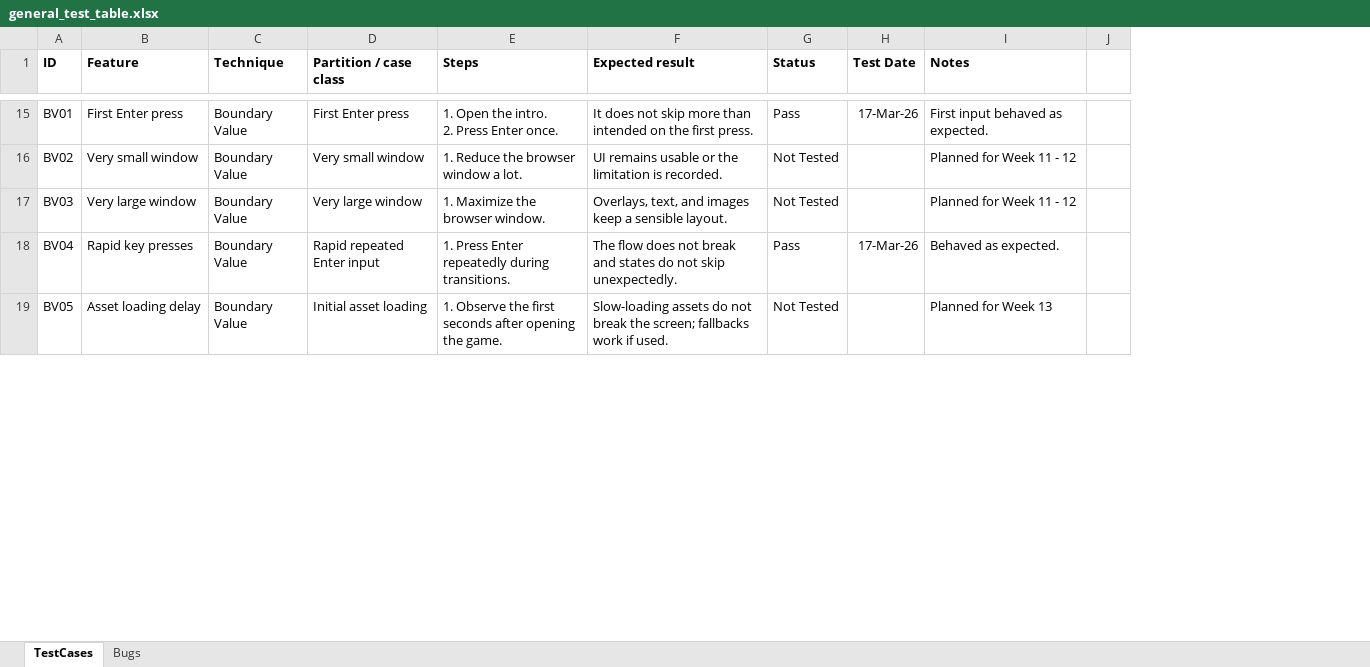
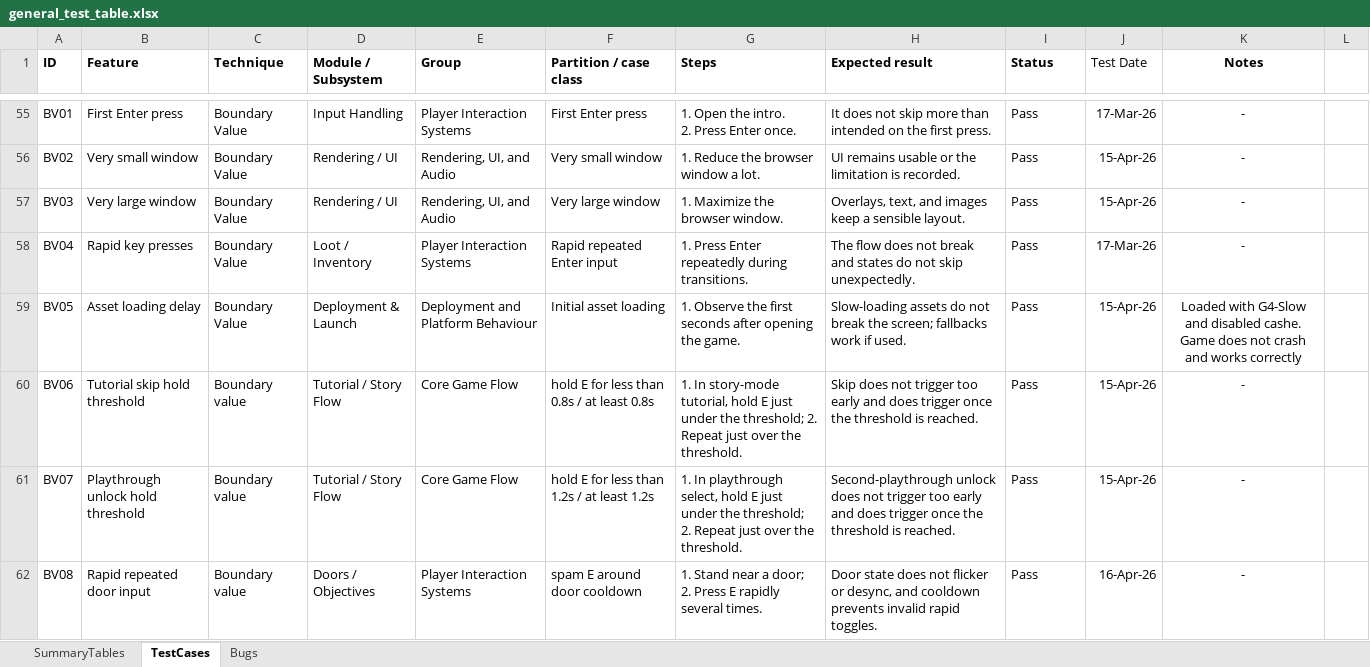
Before and after one commit to UoB-COMSM0166/2026-group-5, an Excel workbook: devlog/testing/general_test_table.xlsx, sheet TestCases, drawn as a sheet; only a part is shown, gaps mark what is left out; values as stored, in another font and other column widths than the file's, no borders; table styles not drawn; addresses are those after the commit; ↵ is a line break in a cell; the diff covers the shown part only; the diff names each change by its address in the sheet, - before the commit and + after, or states it on an @@ line.

```diff
--- a/devlog/testing/general_test_table.xlsx (sheet TestCases)
+++ b/devlog/testing/general_test_table.xlsx (sheet TestCases)
+sheet tab: SummaryTables
+column D (Module / Subsystem), rows 55-59: Input Handling | Rendering / UI | Rendering / UI | Loot / Inventory | Deployment & Launch
+column E (Group), rows 55-59: Player Interaction Systems | Rendering, UI, and Audio | Rendering, UI, and Audio | Player Interaction Systems | Deployment and Platform Behaviour
-J1 bold: on
+J1 bold: off
-K1 alignment: left
+K1 alignment: center
-K55 (Notes): First input behaved as expected.
+K55 (Notes): -
-K55:K59 alignment: left
+K55:K59 alignment: center
-I56:I57 (Status): Not Tested
+I56:I57 (Status): Pass
-J56:J57 (Test Date): (empty)
+J56:J57 (Test Date): 15-Apr-26
-K56:K57 (Notes): Planned for Week 11 - 12
+K56:K57 (Notes): -
-K58 (Notes): Behaved as expected.
+K58 (Notes): -
-I59 (Status): Not Tested
+I59 (Status): Pass
-J59 (Test Date): (empty)
+J59 (Test Date): 15-Apr-26
-K59 (Notes): Planned for Week 13
+K59 (Notes): Loaded with G4-Slow and disabled cashe. Game does not crash and works correctly
+row 60: BV06 | Tutorial skip hold threshold | Boundary value | Tutorial / Story Flow | Core Game Flow | hold E for less than 0.8s / at least 0.8s | 1. In story-mode tutorial, hold E just under the threshold; 2. Repeat just over the threshold. | Skip does not trigger too early and does trigger once the threshold is reached. | Pass | 15-Apr-26 | -
+row 61: BV07 | Playthrough unlock hold threshold | Boundary value | Tutorial / Story Flow | Core Game Flow | hold E for less than 1.2s / at least 1.2s | 1. In playthrough select, hold E just under the threshold; ↵ 2. Repeat just over the threshold. | Second-playthrough unlock does not trigger too early and does trigger once the threshold is reached. | Pass | 15-Apr-26 | -
+row 62: BV08 | Rapid repeated door input | Boundary value | Doors / Objectives | Player Interaction Systems | spam E around door cooldown | 1. Stand near a door; ↵ 2. Press E rapidly several times. | Door state does not flicker or desync, and cooldown prevents invalid rapid toggles. | Pass | 16-Apr-26 | -
```
Also changed, not shown: 46 added rows, 73 edited cells and cell formats elsewhere in this sheet, sheet Bugs, 22 other files.
